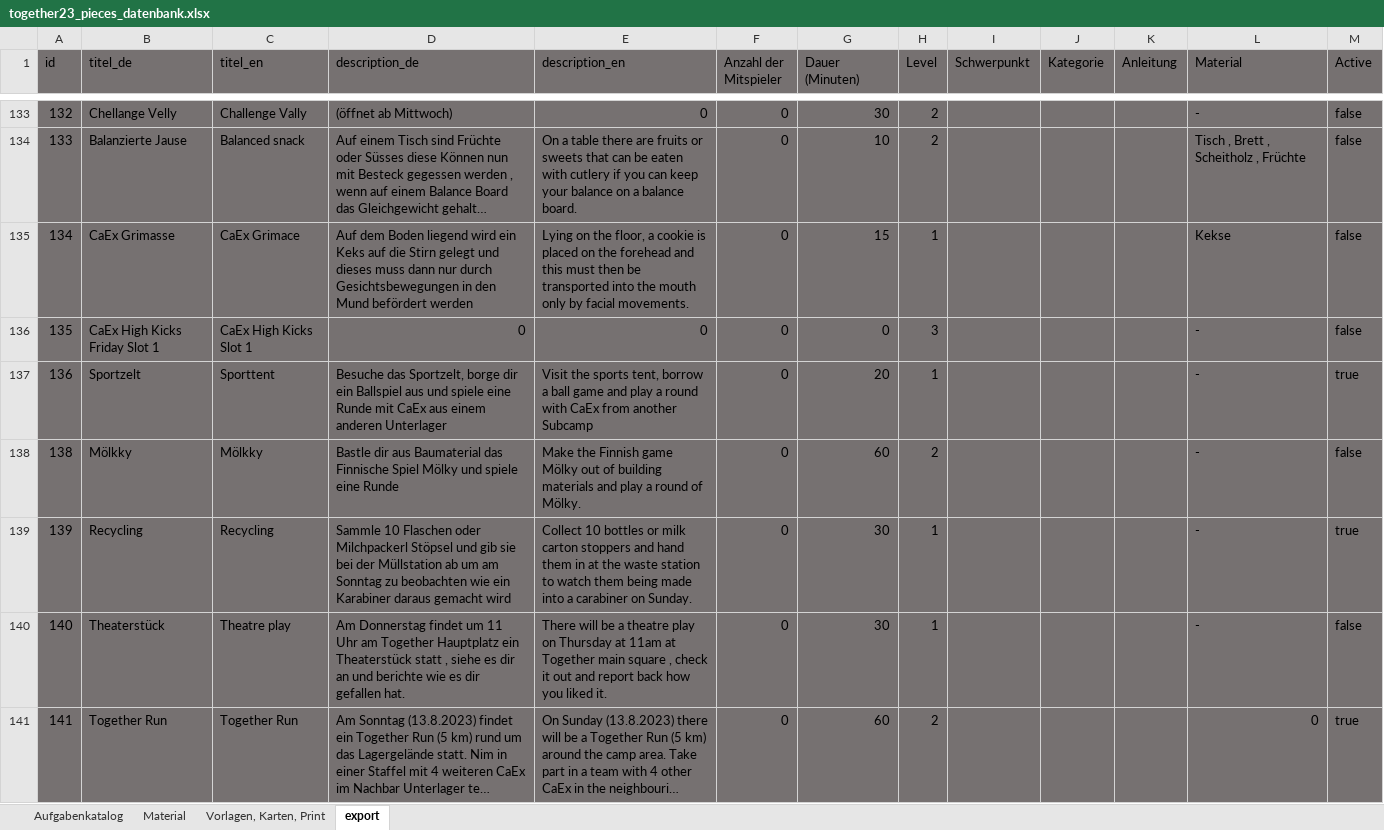
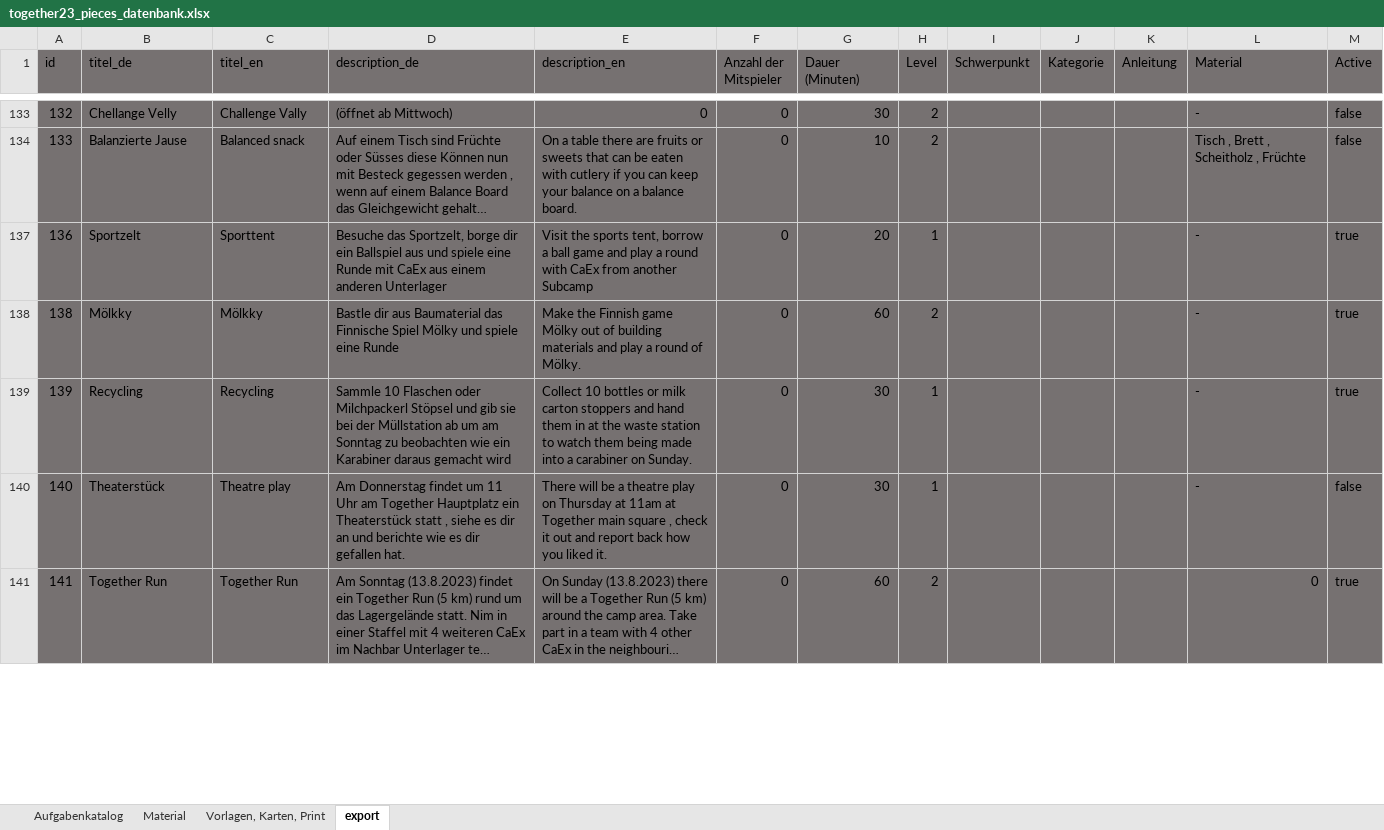
Before and after one commit to rstumpner/pieces, an Excel workbook: convert/together23_pieces_datenbank.xlsx, sheet export, drawn as a sheet; only a part is shown, gaps mark what is left out; long unchanged cells end in …; values as stored, in another font and other column widths than the file's, no borders; removed rows and columns are numbered as before the commit, all else as after; the diff covers the shown part only; the diff names each change by its address in the sheet, - before the commit and + after, or states it on an @@ line.

```diff
--- a/convert/together23_pieces_datenbank.xlsx (sheet export)
+++ b/convert/together23_pieces_datenbank.xlsx (sheet export)
-row 135: 134 | CaEx Grimasse | CaEx Grimace | Auf dem Boden liegend wird ein Keks auf die Stirn gelegt und dieses muss dann nur durch Gesichtsbewegungen in den Mund befördert werden | Lying on the floor, a cookie is placed on the forehead and this must then be transported into the mouth only by facial movements. | 0 | 15 | 1 |  |  |  | Kekse | false
@@ row 136 hidden: 135 | CaEx High Kicks Friday Slot 1 | CaEx High Kicks Slot 1 | 0 | 0 | 0 | 0 | 3 |  |  |  | - | false @@
-M138 (Active): false
+M138 (Active): true
```
Also changed, not shown: 1 added row, 1 removed row and 22 edited cells elsewhere in this sheet, sheet Aufgabenkatalog, formulas that keep their value, 1 other file.
